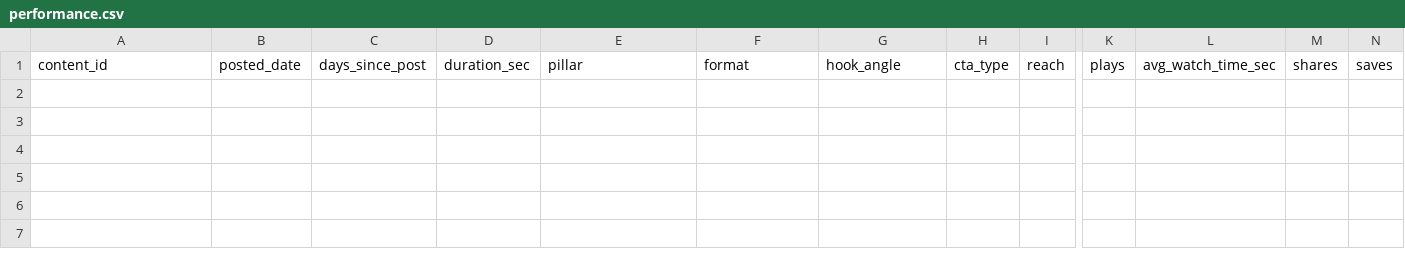
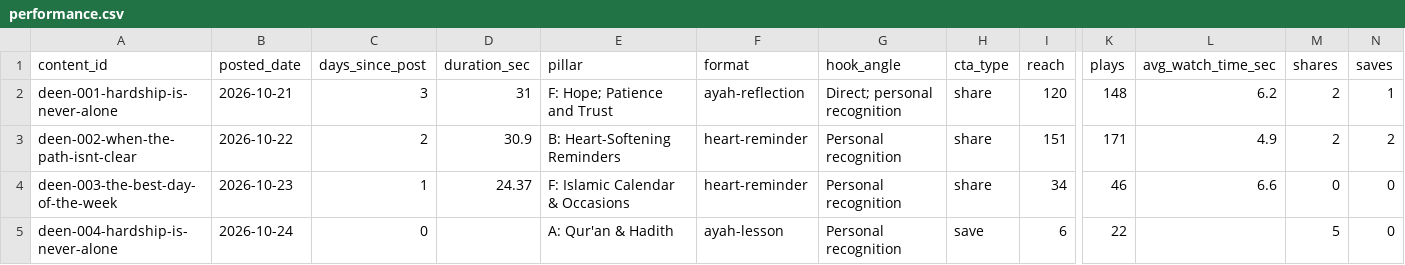
Before and after one commit to piconnnie/daily-deen-reels, a CSV file: deen-content/data/performance/performance.csv, drawn as a sheet; only a part is shown, gaps mark what is left out; rows hold the shown columns only; the diff names each change by its address in the sheet, - before the commit and + after, or states it on an @@ line.

```diff
--- a/deen-content/data/performance/performance.csv
+++ b/deen-content/data/performance/performance.csv
+row 2: deen-001-hardship-is-never-alone | 2026-10-21 | 3 | 31 | F: Hope; Patience and Trust | ayah-reflection | Direct; personal recognition | share | 120 | 148 | 6.2 | 2 | 1
+row 3: deen-002-when-the-path-isnt-clear | 2026-10-22 | 2 | 30.9 | B: Heart-Softening Reminders | heart-reminder | Personal recognition | share | 151 | 171 | 4.9 | 2 | 2
+row 4: deen-003-the-best-day-of-the-week | 2026-10-23 | 1 | 24.37 | F: Islamic Calendar & Occasions | heart-reminder | Personal recognition | share | 34 | 46 | 6.6 | 0 | 0
+row 5: deen-004-hardship-is-never-alone | 2026-10-24 | 0 |  | A: Qur'an & Hadith | ayah-lesson | Personal recognition | save | 6 | 22 |  | 5 | 0
```
Also changed, not shown: 2 other files.
